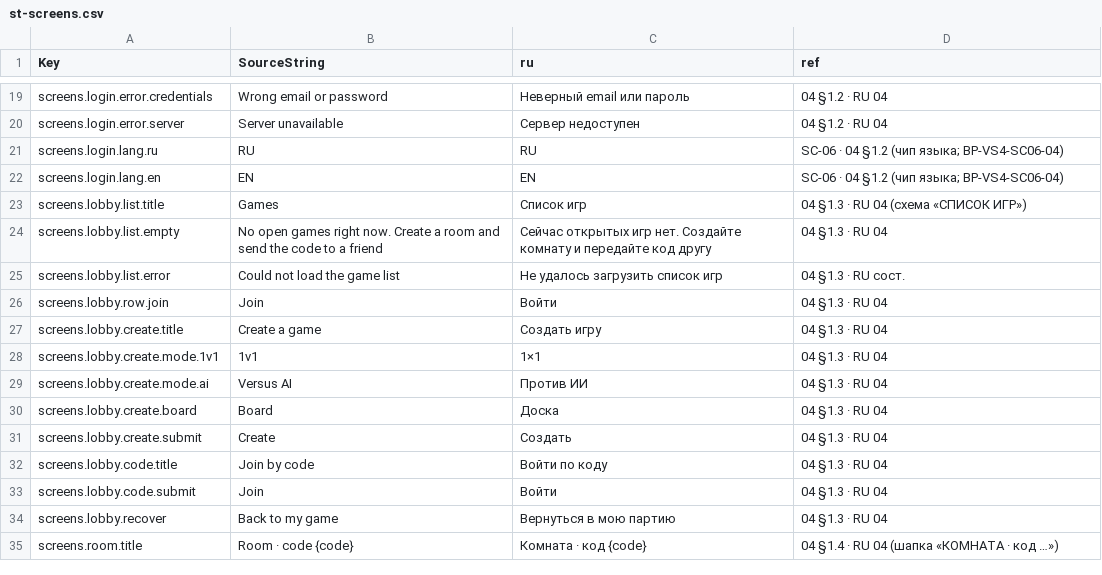
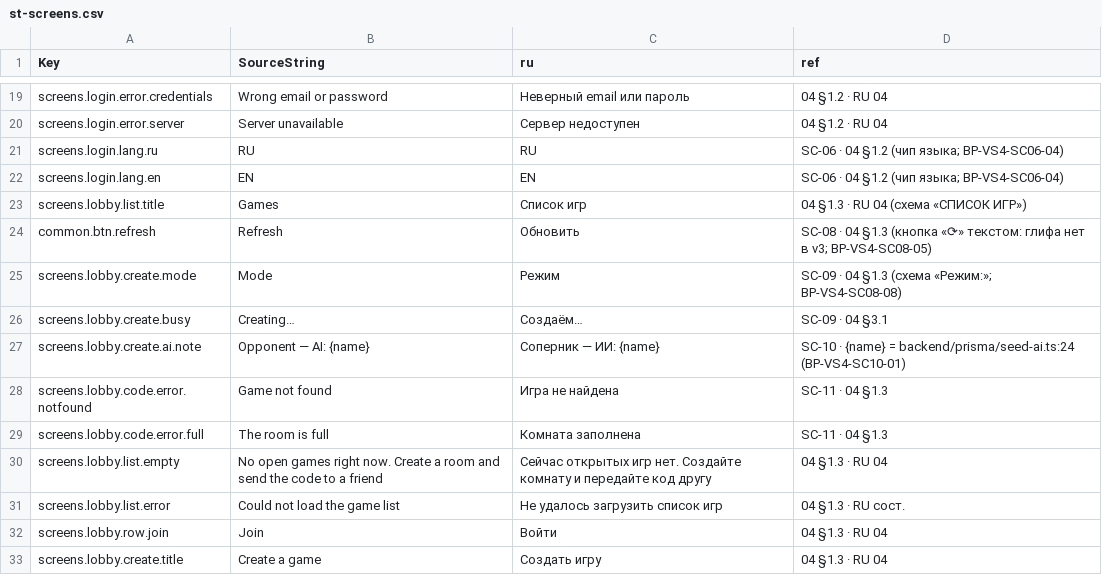
Before and after one commit to renlok87/unmatched, a CSV file: docs/unreal/contracts/hud/st-screens.csv, drawn as a sheet; only a part is shown, gaps mark what is left out; the shorter side is filled out with more unchanged rows; the diff names each change by its address in the sheet, - before the commit and + after, or states it on an @@ line.

```diff
--- a/docs/unreal/contracts/hud/st-screens.csv
+++ b/docs/unreal/contracts/hud/st-screens.csv
+row 24: common.btn.refresh | Refresh | Обновить | SC-08 · 04 §1.3 (кнопка «⟳» текстом: глифа нет в v3; ВР-VS4-SC08-05)
+row 25: screens.lobby.create.mode | Mode | Режим | SC-09 · 04 §1.3 (схема «Режим:»; ВР-VS4-SC08-08)
+row 26: screens.lobby.create.busy | Creating… | Создаём… | SC-09 · 04 §3.1
+row 27: screens.lobby.create.ai.note | Opponent — AI: {name} | Соперник — ИИ: {name} | SC-10 · {name} = backend/prisma/seed-ai.ts:24 (ВР-VS4-SC10-01)
+row 28: screens.lobby.code.error.notfound | Game not found | Игра не найдена | SC-11 · 04 §1.3
+row 29: screens.lobby.code.error.full | The room is full | Комната заполнена | SC-11 · 04 §1.3
```
Also changed, not shown: 25 other files.
